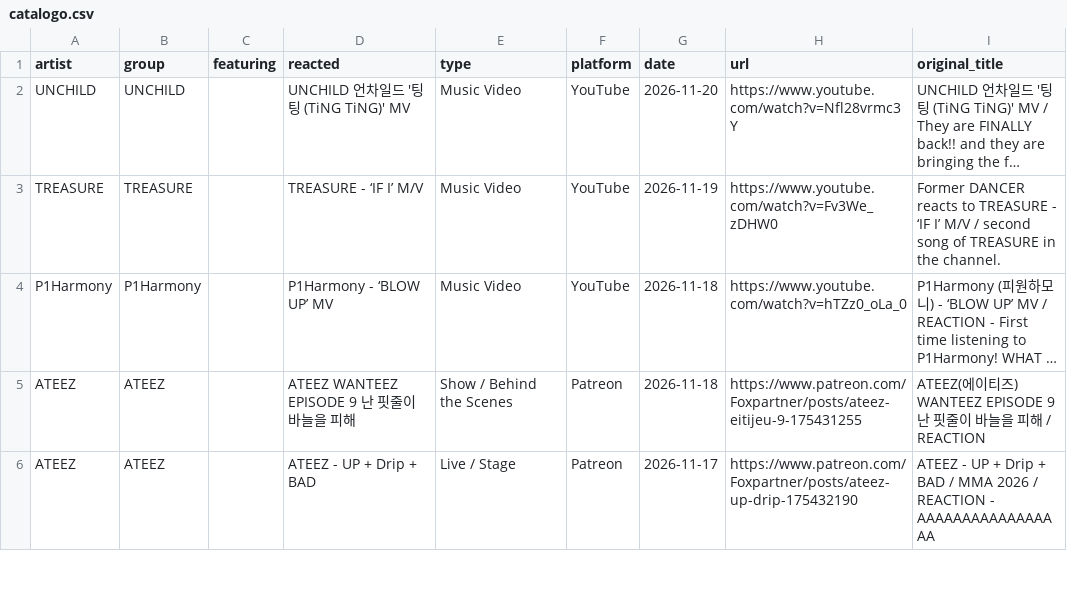
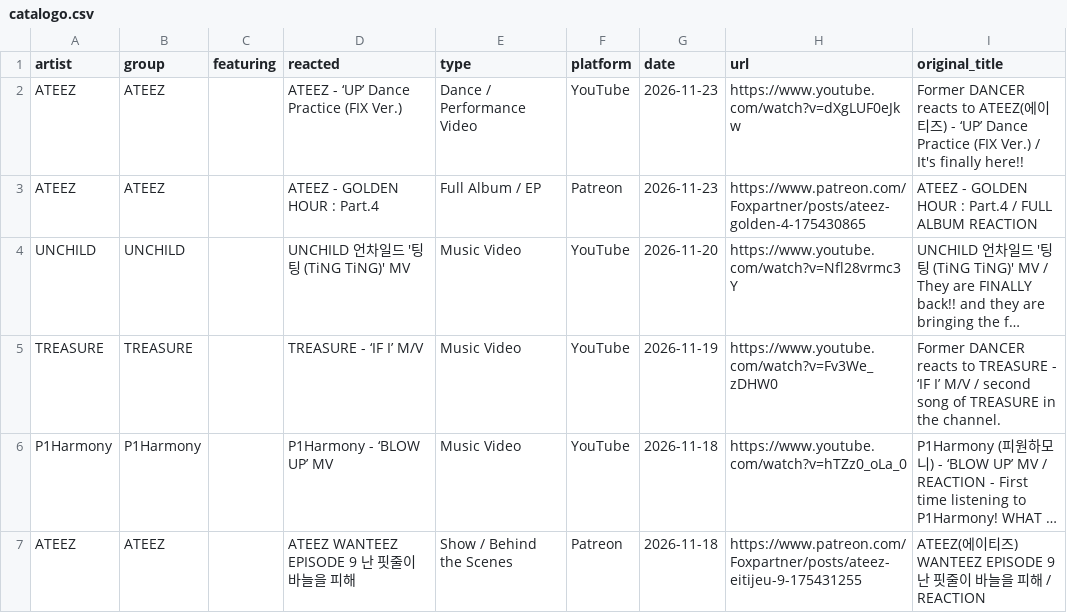
Before and after one commit to Foxpartner/Foxpartner.github.io, a CSV file: catalogo.csv, drawn as a sheet; only a part is shown; the shorter side is filled out with more unchanged rows; long unchanged cells end in …; the diff names each change by its address in the sheet, - before the commit and + after, or states it on an @@ line.

```diff
--- a/catalogo.csv
+++ b/catalogo.csv
+row 2: ATEEZ | ATEEZ |  | ATEEZ - ‘UP’ Dance Practice (FIX Ver.) | Dance / Performance Video | YouTube | 2026-11-23 | https://www.youtube.com/watch?v=dXgLUF0eJkw | Former DANCER reacts to ATEEZ(에이티즈) - ‘UP’ Dance Practice (FIX Ver.) / It's finally here!!
+row 3: ATEEZ | ATEEZ |  | ATEEZ - GOLDEN HOUR : Part.4 | Full Album / EP | Patreon | 2026-11-23 | https://www.patreon.com/Foxpartner/posts/ateez-golden-4-175430865 | ATEEZ - GOLDEN HOUR : Part.4 / FULL ALBUM REACTION
```
Also changed, not shown: 1 other file.
